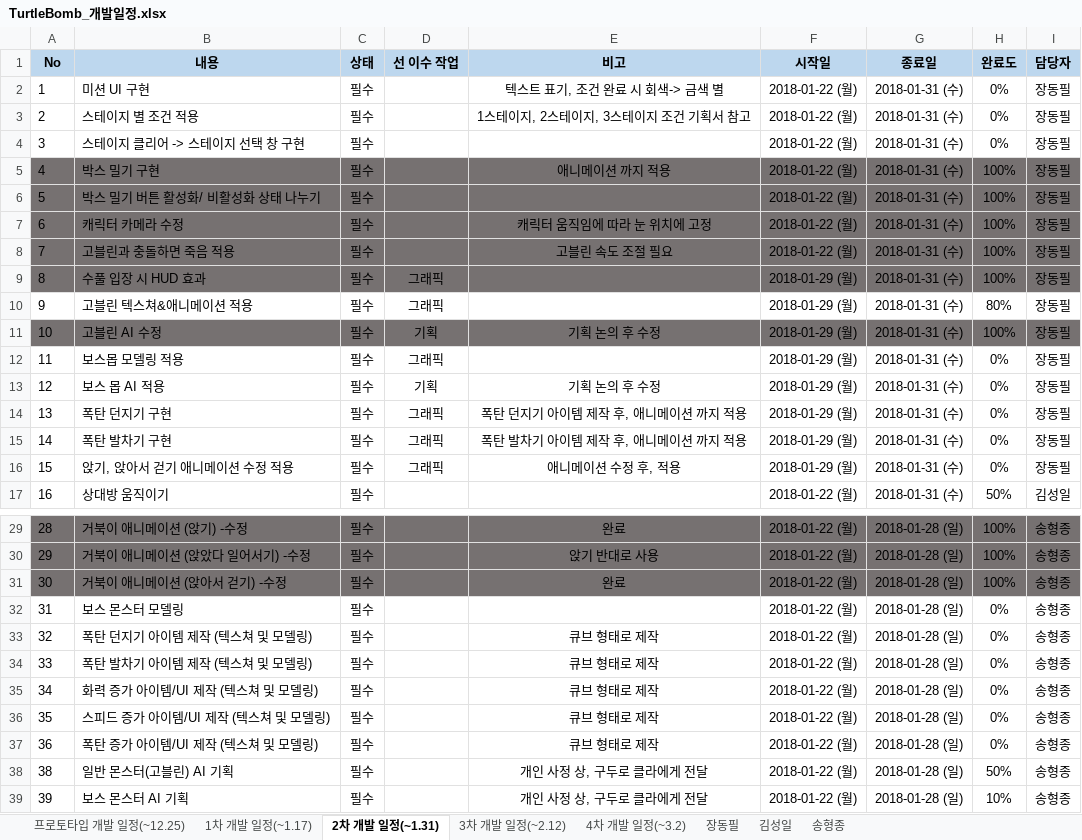
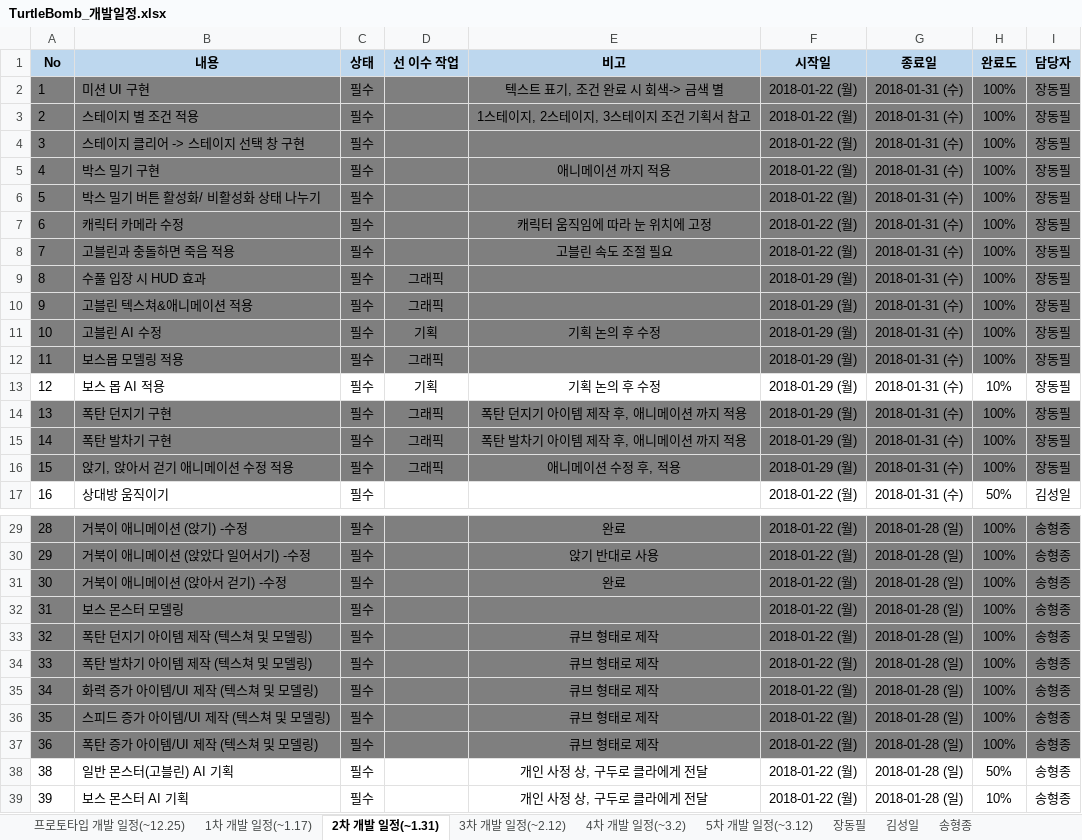
Before and after one commit to RRE1012/Turtle_Bomb, an Excel workbook: TurtleBomb_개발일정.xlsx, sheet 2차 개발 일정(~1.31), drawn as a sheet; only a part is shown, gaps mark what is left out; values as stored, in another font and other column widths than the file's, no borders; conditional formats not drawn; the diff names each change by its address in the sheet, - before the commit and + after, or states it on an @@ line.

```diff
--- a/TurtleBomb_개발일정.xlsx (sheet 2차 개발 일정(~1.31))
+++ b/TurtleBomb_개발일정.xlsx (sheet 2차 개발 일정(~1.31))
+sheet tab: 5차 개발 일정(~3.12)
-A2:I4 fill: none
+A2:I4 fill: #7F7F7F
-H2:H4 (완료도): 0%
+H2:H4 (완료도): 100%
-A10:I10 fill: none
+A10:I10 fill: #7F7F7F
-H10 (완료도): 80%
+H10 (완료도): 100%
-A12:I12 fill: none
+A12:I12 fill: #7F7F7F
-H12 (완료도): 0%
+H12 (완료도): 100%
-H13 (완료도): 0%
+H13 (완료도): 10%
-A14:I16 fill: none
+A14:I16 fill: #7F7F7F
-H14:H16 (완료도): 0%
+H14:H16 (완료도): 100%
-A32:I37 fill: none
+A32:I37 fill: #7F7F7F
-H32:H37 (완료도): 0%
+H32:H37 (완료도): 100%
```
Also changed, not shown: sheet 4차 개발 일정(~3.2), sheet 3차 개발 일정(~2.12), sheet 1차 개발 일정(~1.17).
